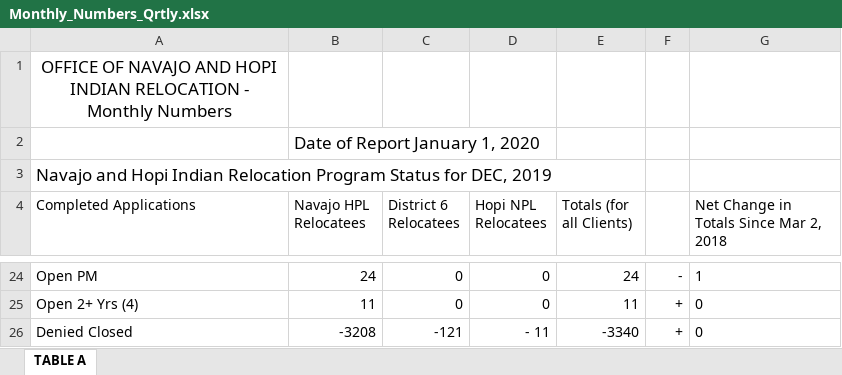
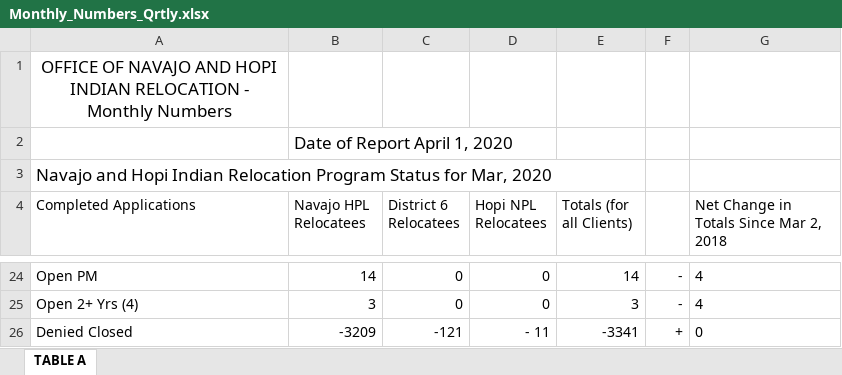
Before and after one commit to onhir/onhir.gov, an Excel workbook: assets/documents/datasets/Monthly_Numbers_Qrtly.xlsx, sheet TABLE A, drawn as a sheet; only a part is shown, gaps mark what is left out; values as stored, in another font and other column widths than the file's, no borders; the diff covers the shown part only; the diff names each change by its address in the sheet, - before the commit and + after, or states it on an @@ line.

```diff
--- a/assets/documents/datasets/Monthly_Numbers_Qrtly.xlsx (sheet TABLE A)
+++ b/assets/documents/datasets/Monthly_Numbers_Qrtly.xlsx (sheet TABLE A)
-B2 (Navajo HPL Relocatees): Date of Report January 1, 2020
+B2 (Navajo HPL Relocatees): Date of Report April 1, 2020
-A3 (Completed Applications): …Status for DEC, 2019
+A3 (Completed Applications): …Status for Mar, 2020
-B24 (Navajo HPL Relocatees): 24
+B24 (Navajo HPL Relocatees): 14
-E24 (Totals (for all Clients)): 24
+E24 (Totals (for all Clients)): 14
-G24: 1
+G24: 4
-B25 (Navajo HPL Relocatees): 11
+B25 (Navajo HPL Relocatees): 3
-E25 (Totals (for all Clients)): 11
+E25 (Totals (for all Clients)): 3
-F25: +
+F25: -
-G25: 0
+G25: 4
-B26 (Navajo HPL Relocatees): -3208
+B26 (Navajo HPL Relocatees): -3209
-E26 (Totals (for all Clients)): -3340
+E26 (Totals (for all Clients)): -3341
```
Also changed, not shown: 32 edited cells elsewhere in this sheet, 1 other file.
